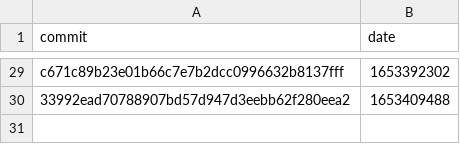
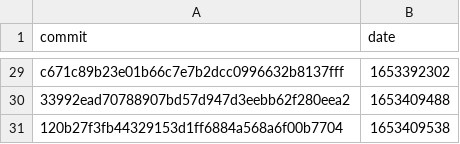
Before and after one commit to google-research/dex-lang, a CSV file: commits.csv, drawn as a sheet; only a part is shown, gaps mark what is left out.

```diff
--- a/commits.csv
+++ b/commits.csv
@@ -30 +30,2 @@ commit,date
 "33992ead70788907bd57d947d3eebb62f280eea2","1653409488"
+"120b27f3fb44329153d1ff6884a568a6f00b7704","1653409538"
```
Also changed, not shown: performance.csv.
